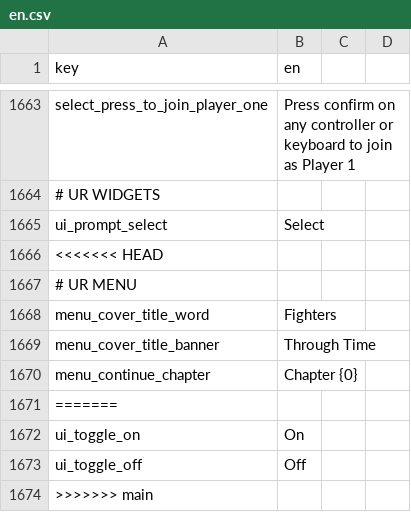
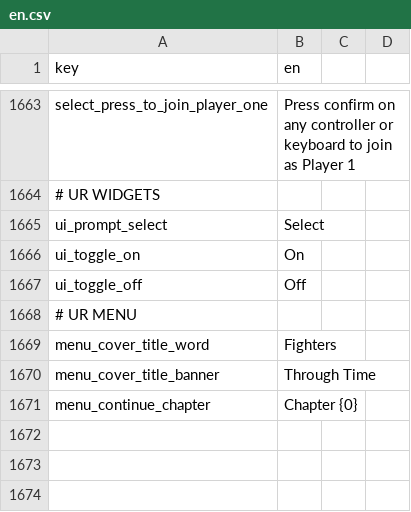
Before and after one commit to malakey/fighters-through-time-v3, a CSV file: localization/en.csv, drawn as a sheet; only a part is shown, gaps mark what is left out.

```diff
--- a/localization/en.csv
+++ b/localization/en.csv
@@ -1665,3 +1665,4 @@ select_press_to_join_player_one,Press confirm on any controller or keyboard to j
 ui_prompt_select,Select
-<<<<<<< HEAD
+ui_toggle_on,On
+ui_toggle_off,Off
 # UR MENU
@@ -1670,5 +1671 @@ menu_cover_title_banner,Through Time
 menu_continue_chapter,Chapter {0}
-=======
-ui_toggle_on,On
-ui_toggle_off,Off
->>>>>>> main
```
